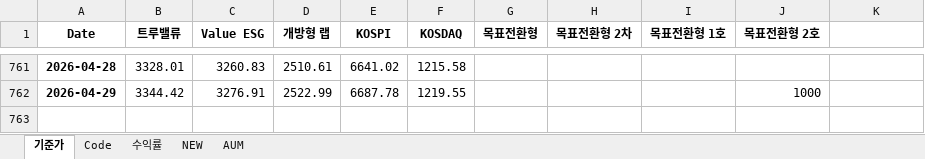
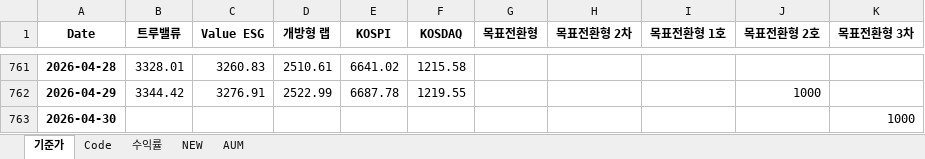
Before and after one commit to sisyphe10/Antigravity_Market_Dashboard, an Excel workbook: Wrap_NAV.xlsx, sheet 기준가, drawn as a sheet; only a part is shown, gaps mark what is left out; values as stored, in another font and other column widths than the file's, no borders; the diff names each change by its address in the sheet, - before the commit and + after, or states it on an @@ line.

```diff
--- a/Wrap_NAV.xlsx (sheet 기준가)
+++ b/Wrap_NAV.xlsx (sheet 기준가)
-K1: (empty)
+K1: 목표전환형 3차
+row 763: 2026-04-30 |  |  |  |  |  |  |  |  |  | 1000
```
Also changed, not shown: sheet NEW, sheet 수익률, 18 other files.
